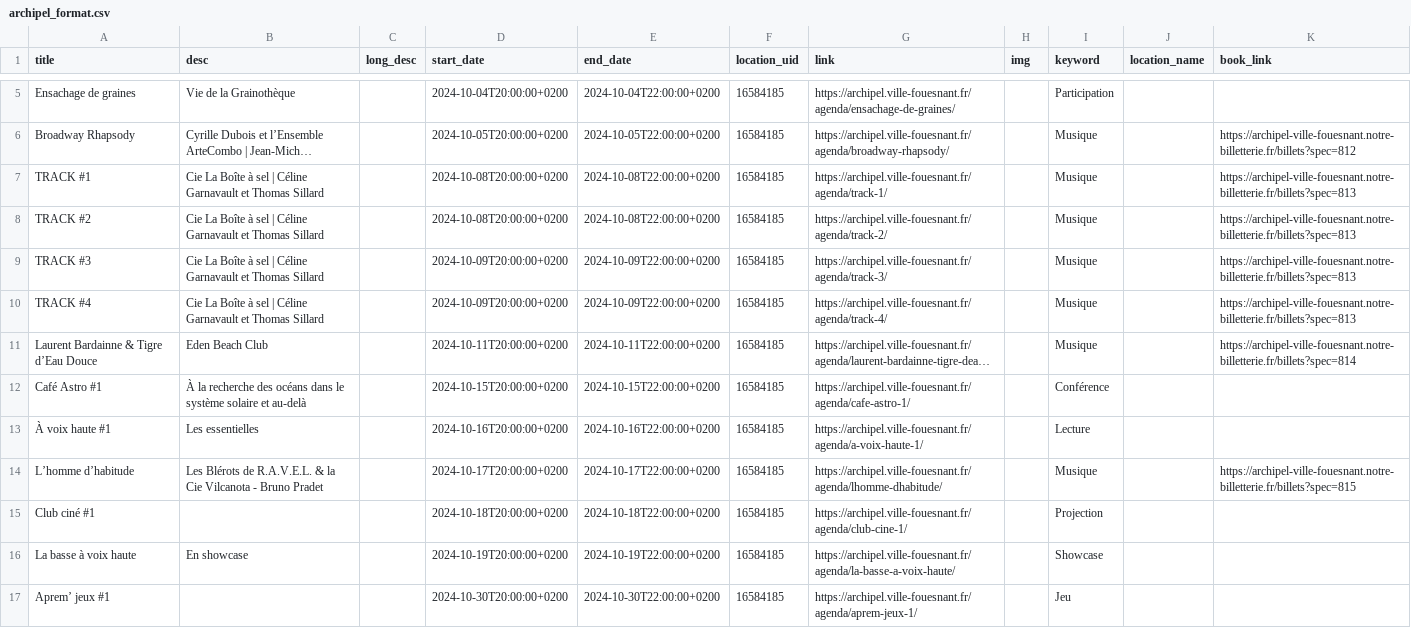
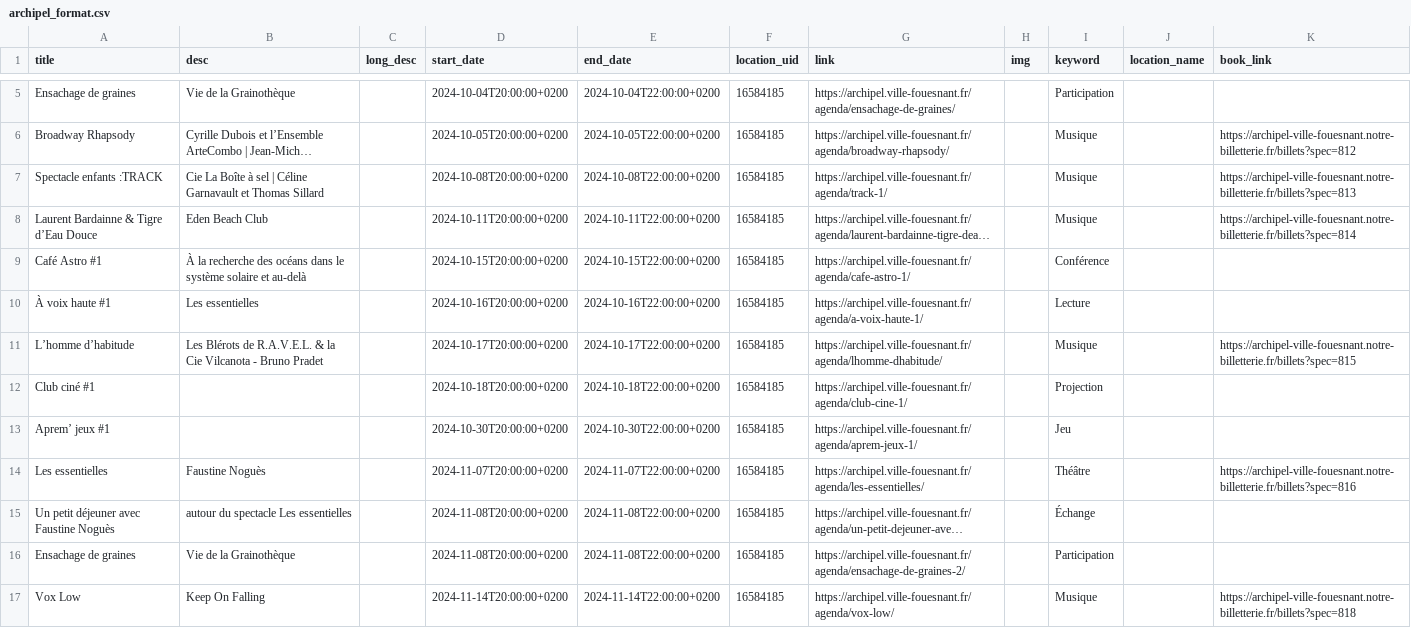
Before and after one commit to geekks/kerlandrier, a CSV file: scraping/archives/2024_archipel_fouesnant/archipel_format.csv, drawn as a sheet; only a part is shown, gaps mark what is left out; the shorter side is filled out with more unchanged rows; long unchanged cells end in …; the diff names each change by its address in the sheet, - before the commit and + after, or states it on an @@ line.

```diff
--- a/scraping/archives/2024_archipel_fouesnant/archipel_format.csv
+++ b/scraping/archives/2024_archipel_fouesnant/archipel_format.csv
-A7 (title): TRACK #1
+A7 (title): Spectacle enfants :TRACK
-row 8: TRACK #2 | Cie La Boîte à sel | Céline Garnavault et Thomas Sillard |  | 2024-10-08T20:00:00+0200 | 2024-10-08T22:00:00+0200 | 16584185 | https://archipel.ville-fouesnant.fr/agenda/track-2/ |  | Musique |  | https://archipel-ville-fouesnant.notre-billetterie.fr/billets?spec=813
-row 9: TRACK #3 | Cie La Boîte à sel | Céline Garnavault et Thomas Sillard |  | 2024-10-09T20:00:00+0200 | 2024-10-09T22:00:00+0200 | 16584185 | https://archipel.ville-fouesnant.fr/agenda/track-3/ |  | Musique |  | https://archipel-ville-fouesnant.notre-billetterie.fr/billets?spec=813
-row 10: TRACK #4 | Cie La Boîte à sel | Céline Garnavault et Thomas Sillard |  | 2024-10-09T20:00:00+0200 | 2024-10-09T22:00:00+0200 | 16584185 | https://archipel.ville-fouesnant.fr/agenda/track-4/ |  | Musique |  | https://archipel-ville-fouesnant.notre-billetterie.fr/billets?spec=813
-row 16: La basse à voix haute | En showcase |  | 2024-10-19T20:00:00+0200 | 2024-10-19T22:00:00+0200 | 16584185 | https://archipel.ville-fouesnant.fr/agenda/la-basse-a-voix-haute/ |  | Showcase
```
Also changed, not shown: 5 other files.
